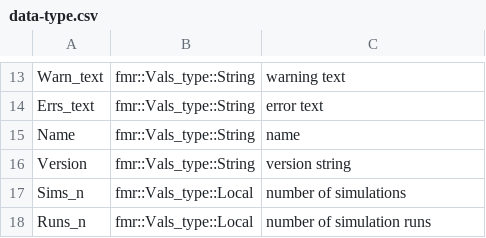
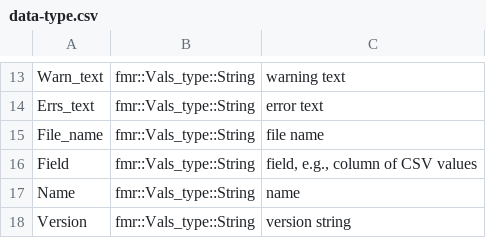
Before and after one commit to waggyz/femera-mini-app, a CSV file: data/src/data-type.csv, drawn as a sheet; only a part is shown, gaps mark what is left out; the shorter side is filled out with more unchanged rows.

```diff
--- a/data/src/data-type.csv
+++ b/data/src/data-type.csv
@@ -14,2 +14,4 @@ Warn_text,      fmr::Vals_type::String, "warning text"
 Errs_text,      fmr::Vals_type::String, "error text"
+File_name,      fmr::Vals_type::String, "file name"
+Field,          fmr::Vals_type::String, "field, e.g., column of CSV values"
 Name,           fmr::Vals_type::String, "name"
```
Also changed, not shown: data/src/femera-i7-12800H-build-stats.csv, 6 other files.
